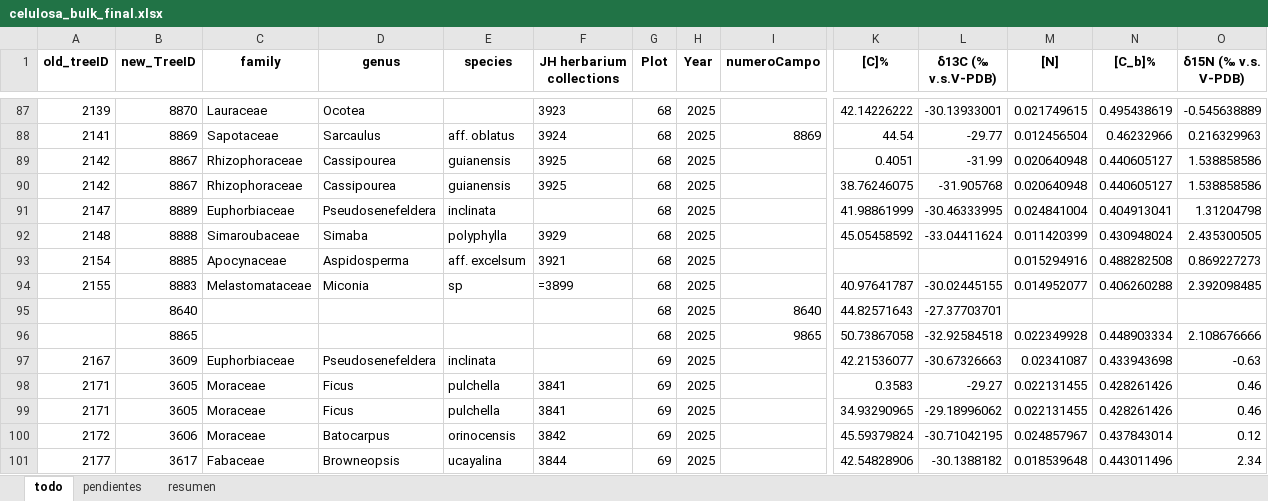
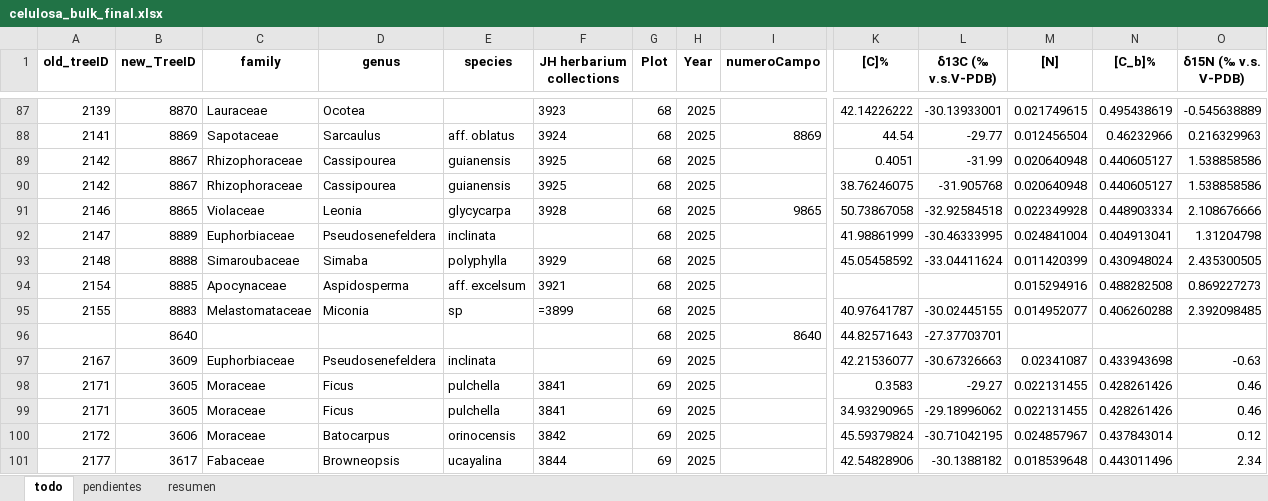
Before and after one commit to ajchavez94/NAPO_preliminar, an Excel workbook: Selva Viva/celulosa_bulk_final.xlsx, sheet todo, drawn as a sheet; only a part is shown, gaps mark what is left out; values as stored, in another font and other column widths than the file's, no borders; formulas without a stored value are shown as written; removed rows and columns are numbered as before the commit, all else as after; rows hold the shown columns only; the diff names each change by its address in the sheet, - before the commit and + after, or states it on an @@ line.

```diff
--- a/Selva Viva/celulosa_bulk_final.xlsx (sheet todo)
+++ b/Selva Viva/celulosa_bulk_final.xlsx (sheet todo)
+row 91: 2146 | 8865 | Violaceae | Leonia | glycycarpa | 3928 | 68 | 2025 | 9865 | 50.73867058 | -32.92584518 | 0.022349928 | 0.448903334 | 2.108676666
-row 96:  | 8865 |  |  |  |  | 68 | 2025 | 9865 | 50.73867058 | -32.92584518 | 0.022349928 | 0.448903334 | 2.108676666
```
Also changed, not shown: sheet pendientes, sheet resumen, base_grande.xlsx, bulk_2026.xlsx, 10 other files.
